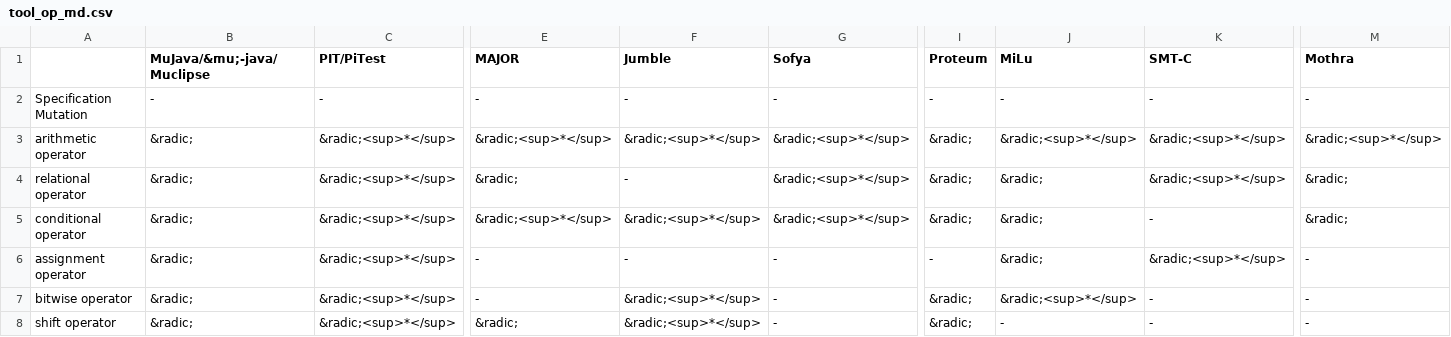
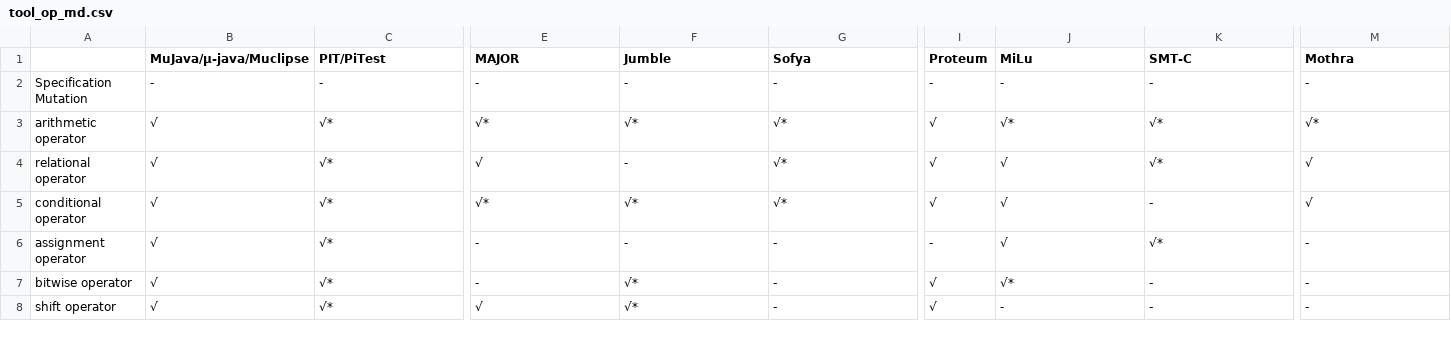
Before and after one commit to qianqianzhu/mutation_testing_literature_survey_metadata, a CSV file: mutation_operator/tool_op_md.csv, drawn as a sheet; only a part is shown, gaps mark what is left out; the diff covers the shown part only; the diff names each change by its address in the sheet, - before the commit and + after, or states it on an @@ line.

```diff
--- a/mutation_operator/tool_op_md.csv
+++ b/mutation_operator/tool_op_md.csv
-B1: MuJava/&mu;-java/Muclipse
+B1: MuJava/μ-java/Muclipse
-B3:B8 (MuJava/μ-java/Muclipse): &radic;
+B3:B8 (MuJava/μ-java/Muclipse): √
-C3:C8 (PIT/PiTest): &radic;<sup>*</sup>
+C3:C8 (PIT/PiTest): √*
-E3 (MAJOR): &radic;<sup>*</sup>
+E3 (MAJOR): √*
-F3 (Jumble): &radic;<sup>*</sup>
+F3 (Jumble): √*
-G3:G5 (Sofya): &radic;<sup>*</sup>
+G3:G5 (Sofya): √*
-I3:I5 (Proteum): &radic;
+I3:I5 (Proteum): √
-J3 (MiLu): &radic;<sup>*</sup>
+J3 (MiLu): √*
-K3:K4 (SMT-C): &radic;<sup>*</sup>
+K3:K4 (SMT-C): √*
-M3 (Mothra): &radic;<sup>*</sup>
+M3 (Mothra): √*
-E4 (MAJOR): &radic;
+E4 (MAJOR): √
-J4:J6 (MiLu): &radic;
+J4:J6 (MiLu): √
-M4:M5 (Mothra): &radic;
+M4:M5 (Mothra): √
-E5 (MAJOR): &radic;<sup>*</sup>
+E5 (MAJOR): √*
-F5 (Jumble): &radic;<sup>*</sup>
+F5 (Jumble): √*
-K6 (SMT-C): &radic;<sup>*</sup>
+K6 (SMT-C): √*
-F7:F8 (Jumble): &radic;<sup>*</sup>
+F7:F8 (Jumble): √*
-I7:I8 (Proteum): &radic;
+I7:I8 (Proteum): √
-J7 (MiLu): &radic;<sup>*</sup>
+J7 (MiLu): √*
-E8 (MAJOR): &radic;
+E8 (MAJOR): √
```
Also changed, not shown: 2 added rows and 85 edited cells elsewhere in this file.
